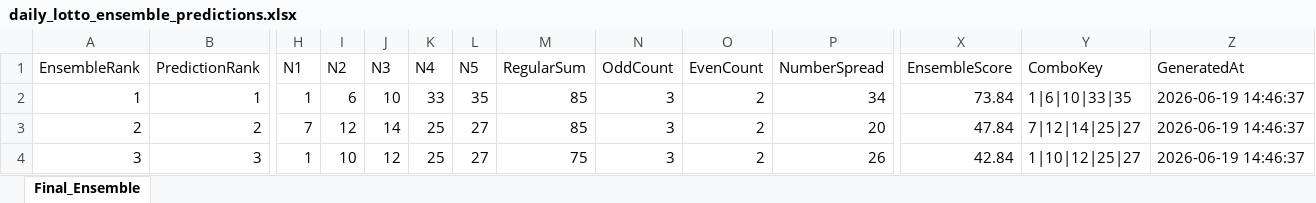
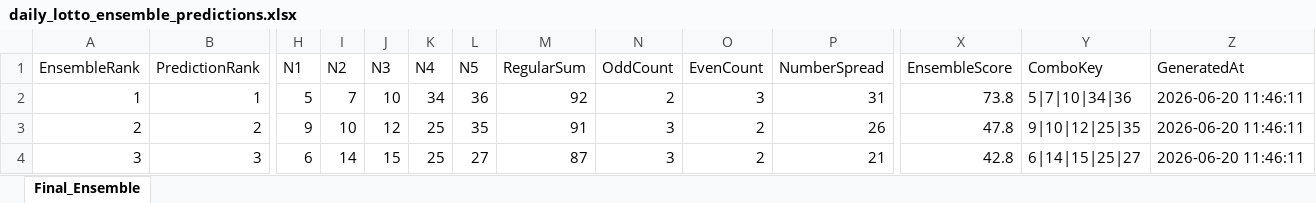
Before and after one commit to 19KabeloMadiga95/HexagrandHouse, an Excel workbook: data/exports/final_predictions/daily_lotto_ensemble_predictions.xlsx, sheet Final_Ensemble, drawn as a sheet; only a part is shown, gaps mark what is left out; values as stored, in another font and other column widths than the file's, no borders; the diff covers the shown part only; the diff names each change by its address in the sheet, - before the commit and + after, or states it on an @@ line.

```diff
--- a/data/exports/final_predictions/daily_lotto_ensemble_predictions.xlsx (sheet Final_Ensemble)
+++ b/data/exports/final_predictions/daily_lotto_ensemble_predictions.xlsx (sheet Final_Ensemble)
-H2 (N1): 1
+H2 (N1): 5
-I2 (N2): 6
+I2 (N2): 7
-K2 (N4): 33
+K2 (N4): 34
-L2 (N5): 35
+L2 (N5): 36
-M2 (RegularSum): 85
+M2 (RegularSum): 92
-N2 (OddCount): 3
+N2 (OddCount): 2
-O2 (EvenCount): 2
+O2 (EvenCount): 3
-P2 (NumberSpread): 34
+P2 (NumberSpread): 31
-X2 (EnsembleScore): 73.84
+X2 (EnsembleScore): 73.8
-Y2 (ComboKey): 1|6|10|33|35
+Y2 (ComboKey): 5|7|10|34|36
-Z2:Z4 (GeneratedAt): 2026-06-19 14:46:37
+Z2:Z4 (GeneratedAt): 2026-06-20 11:46:11
-H3 (N1): 7
+H3 (N1): 9
-I3 (N2): 12
+I3 (N2): 10
-J3 (N3): 14
+J3 (N3): 12
-L3 (N5): 27
+L3 (N5): 35
-M3 (RegularSum): 85
+M3 (RegularSum): 91
-P3 (NumberSpread): 20
+P3 (NumberSpread): 26
-X3 (EnsembleScore): 47.84
+X3 (EnsembleScore): 47.8
-Y3 (ComboKey): 7|12|14|25|27
+Y3 (ComboKey): 9|10|12|25|35
-H4 (N1): 1
+H4 (N1): 6
-I4 (N2): 10
+I4 (N2): 14
-J4 (N3): 12
+J4 (N3): 15
-M4 (RegularSum): 75
+M4 (RegularSum): 87
-P4 (NumberSpread): 26
+P4 (NumberSpread): 21
-X4 (EnsembleScore): 42.84
+X4 (EnsembleScore): 42.8
-Y4 (ComboKey): 1|10|12|25|27
+Y4 (ComboKey): 6|14|15|25|27
```
Also changed, not shown: 88 edited cells elsewhere in this sheet, data/exports/final_predictions/all_games_ensemble_predictions.xlsx, data/exports/final_predictions/lotto_ensemble_predictions.xlsx, 6 other files.
